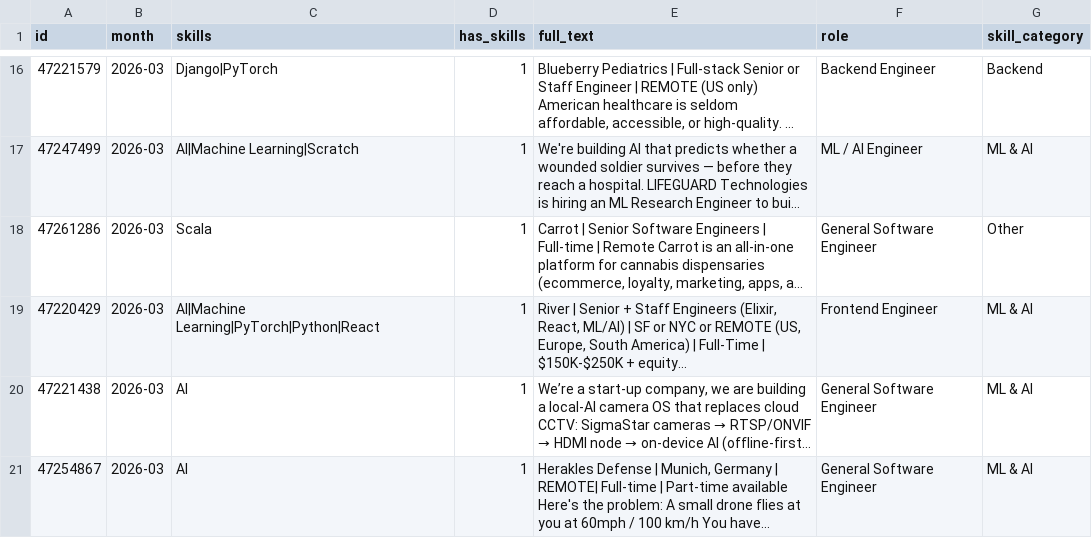
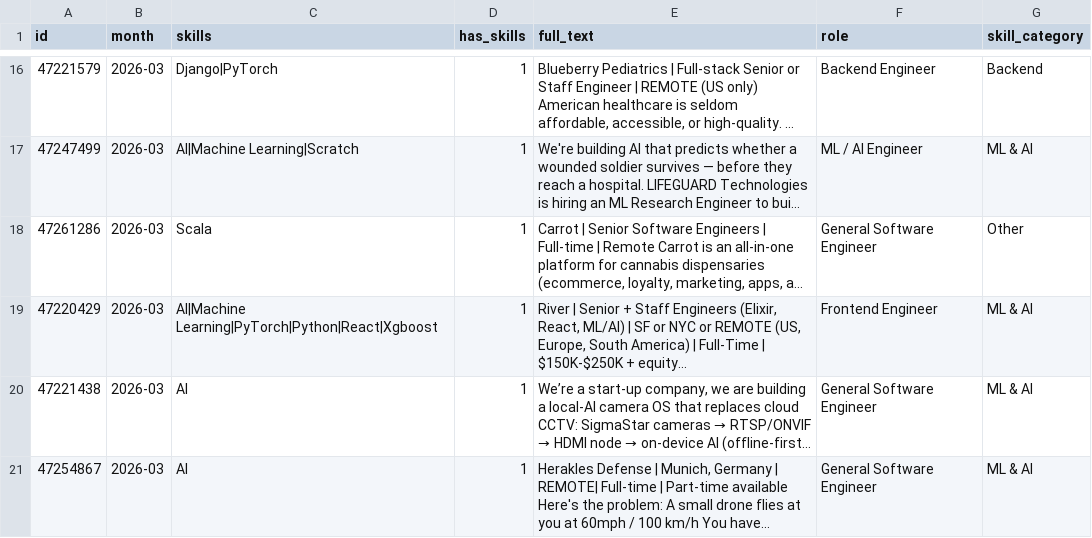
Before and after one commit to ImmnlBayuAgstns/tech-skill-forecaster, a CSV file: data/processed/year=2026/month=03/ml_ready.csv, drawn as a sheet; only a part is shown, gaps mark what is left out; long unchanged cells end in …; the diff covers the shown part only; the diff names each change by its address in the sheet, - before the commit and + after, or states it on an @@ line.

```diff
--- a/data/processed/year=2026/month=03/ml_ready.csv
+++ b/data/processed/year=2026/month=03/ml_ready.csv
-C19 (skills): AI|Machine Learning|PyTorch|Python|React
+C19 (skills): AI|Machine Learning|PyTorch|Python|React|Xgboost
```
Also changed, not shown: 7 edited cells elsewhere in this file, data/analysis/forecasts.csv, data/analysis/growth_momentum.csv, 10 other files.
